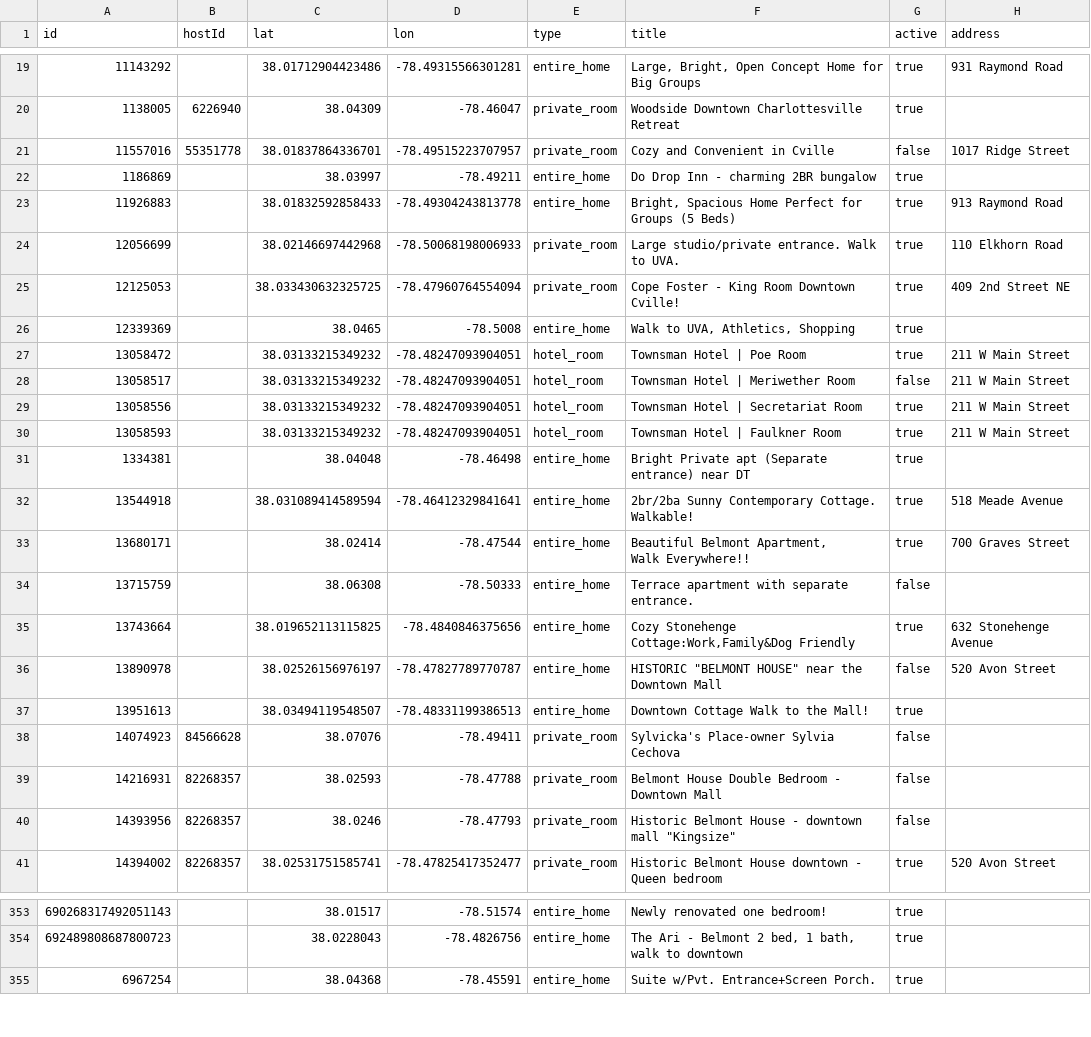
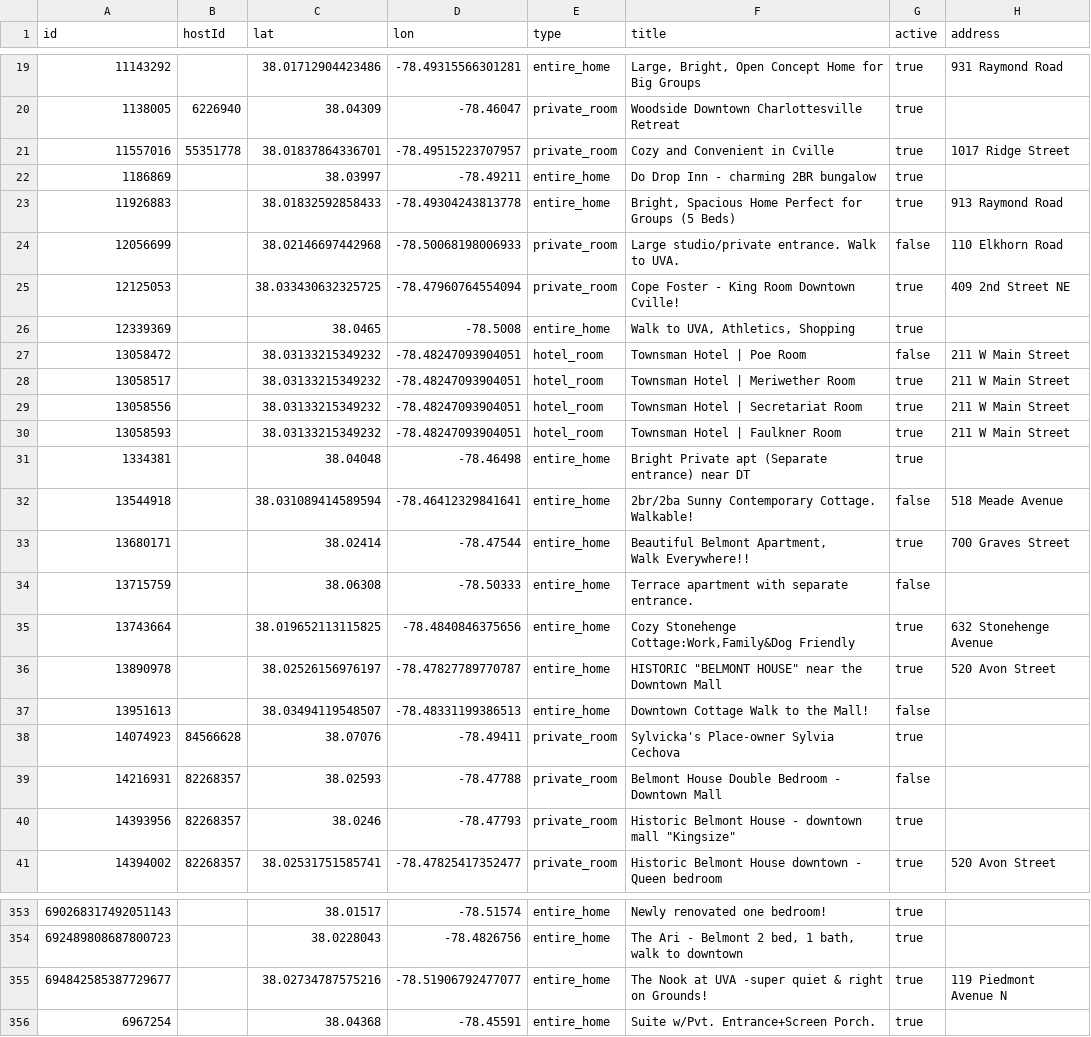
Before and after one commit to crenshaw-dev/cville-airbnbs, a CSV file: data.csv, drawn as a sheet; only a part is shown, gaps mark what is left out; the diff covers the shown part only.

```diff
--- a/data.csv
+++ b/data.csv
@@ -20,10 +20,10 @@ id,hostId,lat,lon,type,title,active,address
 1138005,6226940,38.04309,-78.46047,private_room,Woodside Downtown Charlottesville Retreat,true,
-11557016,55351778,38.01837864336701,-78.49515223707957,private_room,Cozy and Convenient in Cville,false,1017 Ridge Street
+11557016,55351778,38.01837864336701,-78.49515223707957,private_room,Cozy and Convenient in Cville,true,1017 Ridge Street
 1186869,,38.03997,-78.49211,entire_home,Do Drop Inn - charming 2BR bungalow,true,
 11926883,,38.01832592858433,-78.49304243813778,entire_home,"Bright, Spacious Home Perfect for Groups (5 Beds)",true,913 Raymond Road
-12056699,,38.02146697442968,-78.50068198006933,private_room,Large studio/private entrance. Walk to UVA.,true,110 Elkhorn Road
+12056699,,38.02146697442968,-78.50068198006933,private_room,Large studio/private entrance. Walk to UVA.,false,110 Elkhorn Road
 12125053,,38.033430632325725,-78.47960764554094,private_room,Cope Foster - King Room Downtown Cville!,true,409 2nd Street NE
 12339369,,38.0465,-78.5008,entire_home,"Walk to UVA, Athletics, Shopping",true,
-13058472,,38.03133215349232,-78.48247093904051,hotel_room,Townsman Hotel | Poe Room,true,211 W Main Street
-13058517,,38.03133215349232,-78.48247093904051,hotel_room,Townsman Hotel | Meriwether Room,false,211 W Main Street
+13058472,,38.03133215349232,-78.48247093904051,hotel_room,Townsman Hotel | Poe Room,false,211 W Main Street
+13058517,,38.03133215349232,-78.48247093904051,hotel_room,Townsman Hotel | Meriwether Room,true,211 W Main Street
 13058556,,38.03133215349232,-78.48247093904051,hotel_room,Townsman Hotel | Secretariat Room,true,211 W Main Street
@@ -31,3 +31,3 @@ id,hostId,lat,lon,type,title,active,address
 1334381,,38.04048,-78.46498,entire_home,Bright Private apt (Separate entrance) near DT,true,
-13544918,,38.031089414589594,-78.46412329841641,entire_home,2br/2ba Sunny Contemporary Cottage. Walkable!,true,518 Meade Avenue
+13544918,,38.031089414589594,-78.46412329841641,entire_home,2br/2ba Sunny Contemporary Cottage. Walkable!,false,518 Meade Avenue
 13680171,,38.02414,-78.47544,entire_home,"Beautiful Belmont Apartment,
@@ -36,7 +36,7 @@ Walk Everywhere!!",true,700 Graves Street
 13743664,,38.019652113115825,-78.4840846375656,entire_home,"Cozy Stonehenge Cottage:Work,Family&Dog Friendly",true,632 Stonehenge Avenue
-13890978,,38.02526156976197,-78.47827789770787,entire_home,"HISTORIC ""BELMONT HOUSE""  near the  Downtown Mall",false,520 Avon Street
-13951613,,38.03494119548507,-78.48331199386513,entire_home,Downtown Cottage Walk to the Mall!,true,
-14074923,84566628,38.07076,-78.49411,private_room,Sylvicka's Place-owner Sylvia Cechova,false,
+13890978,,38.02526156976197,-78.47827789770787,entire_home,"HISTORIC ""BELMONT HOUSE""  near the  Downtown Mall",true,520 Avon Street
+13951613,,38.03494119548507,-78.48331199386513,entire_home,Downtown Cottage Walk to the Mall!,false,
+14074923,84566628,38.07076,-78.49411,private_room,Sylvicka's Place-owner Sylvia Cechova,true,
 14216931,82268357,38.02593,-78.47788,private_room,Belmont House  Double Bedroom - Downtown Mall,false,
-14393956,82268357,38.0246,-78.47793,private_room,"Historic Belmont House - downtown mall ""Kingsize""",false,
+14393956,82268357,38.0246,-78.47793,private_room,"Historic Belmont House - downtown mall ""Kingsize""",true,
 14394002,82268357,38.02531751585741,-78.47825417352477,private_room,Historic Belmont House downtown - Queen bedroom,true,520 Avon Street
@@ -355,2 +355,3 @@ Walk Everywhere!!",true,700 Graves Street
 692489808687800723,,38.0228043,-78.4826756,entire_home,"The Ari - Belmont 2 bed, 1 bath, walk to downtown",true,
+694842585387729677,,38.02734787575216,-78.51906792477077,entire_home,The Nook at UVA -super quiet & right on Grounds!,true,119 Piedmont Avenue N
 6967254,,38.04368,-78.45591,entire_home,Suite w/Pvt. Entrance+Screen Porch.,true,
```
Also changed, not shown: 93 edited cells elsewhere in this file.
